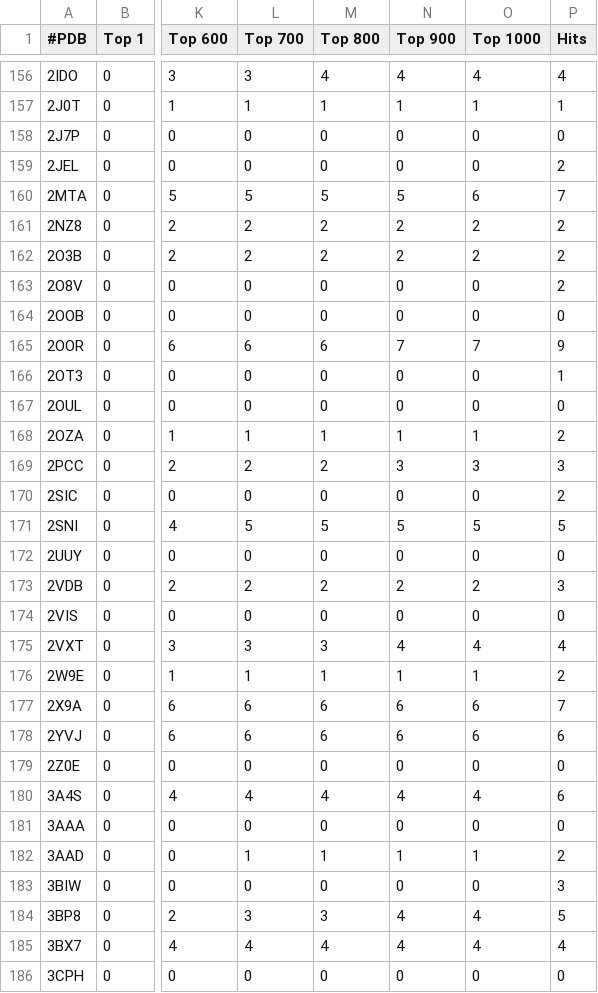
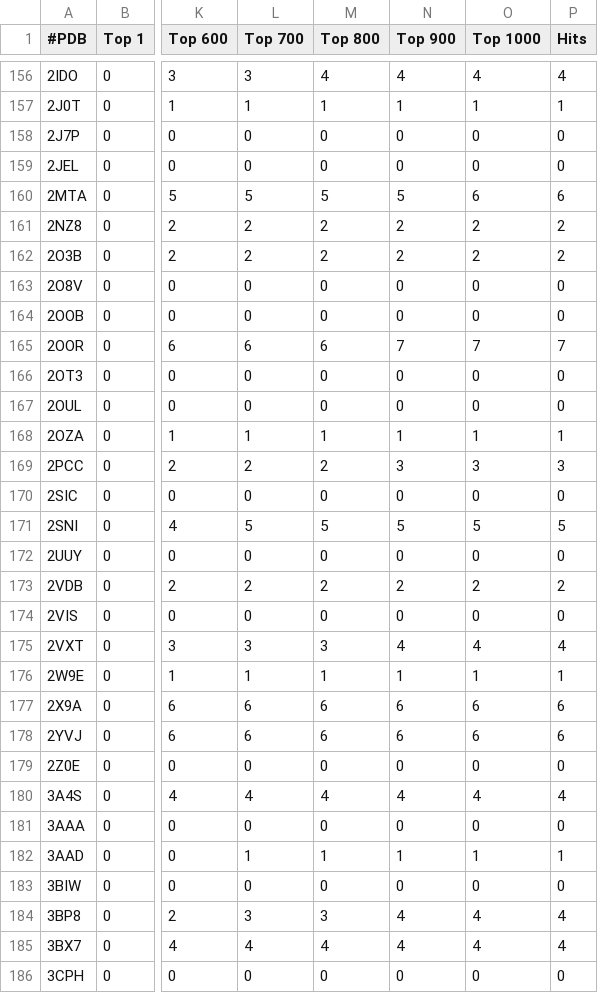
Before and after one commit to lightdock/bm5, a CSV file: results_anm_0.5.csv, drawn as a sheet; only a part is shown, gaps mark what is left out; the diff covers the shown part only; the diff names each change by its address in the sheet, - before the commit and + after, or states it on an @@ line.

Commit message:
Updated results after merging symmetric analysis

```diff
--- a/results_anm_0.5.csv
+++ b/results_anm_0.5.csv
-P159 (Hits): 2
+P159 (Hits): 0
-P160 (Hits): 7
+P160 (Hits): 6
-P163 (Hits): 2
+P163 (Hits): 0
-P165 (Hits): 9
+P165 (Hits): 7
-P166 (Hits): 1
+P166 (Hits): 0
-P168 (Hits): 2
+P168 (Hits): 1
-P170 (Hits): 2
+P170 (Hits): 0
-P173 (Hits): 3
+P173 (Hits): 2
-P176 (Hits): 2
+P176 (Hits): 1
-P177 (Hits): 7
+P177 (Hits): 6
-P180 (Hits): 6
+P180 (Hits): 4
-P182 (Hits): 2
+P182 (Hits): 1
-P183 (Hits): 3
+P183 (Hits): 0
-P184 (Hits): 5
+P184 (Hits): 4
```
Also changed, not shown: 106 edited cells elsewhere in this file.
